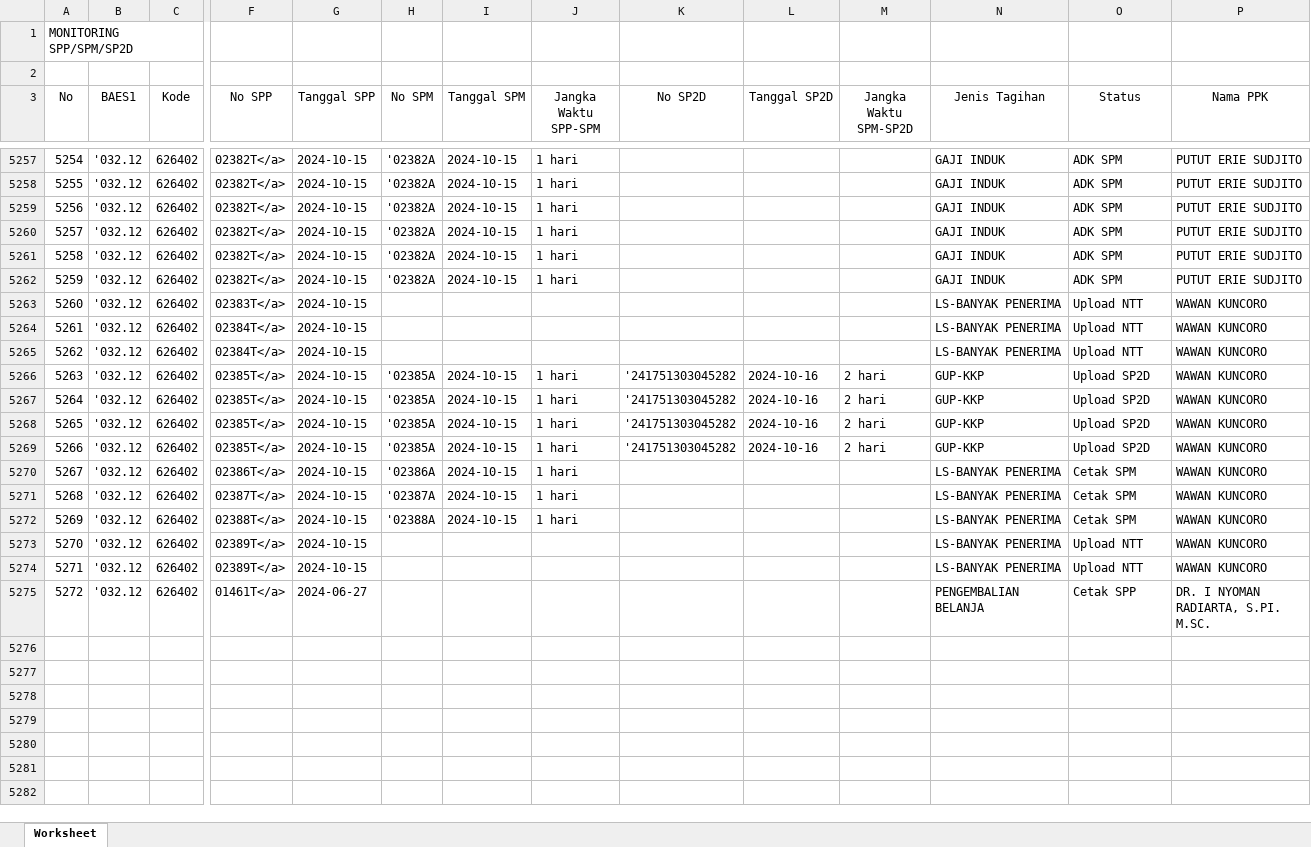
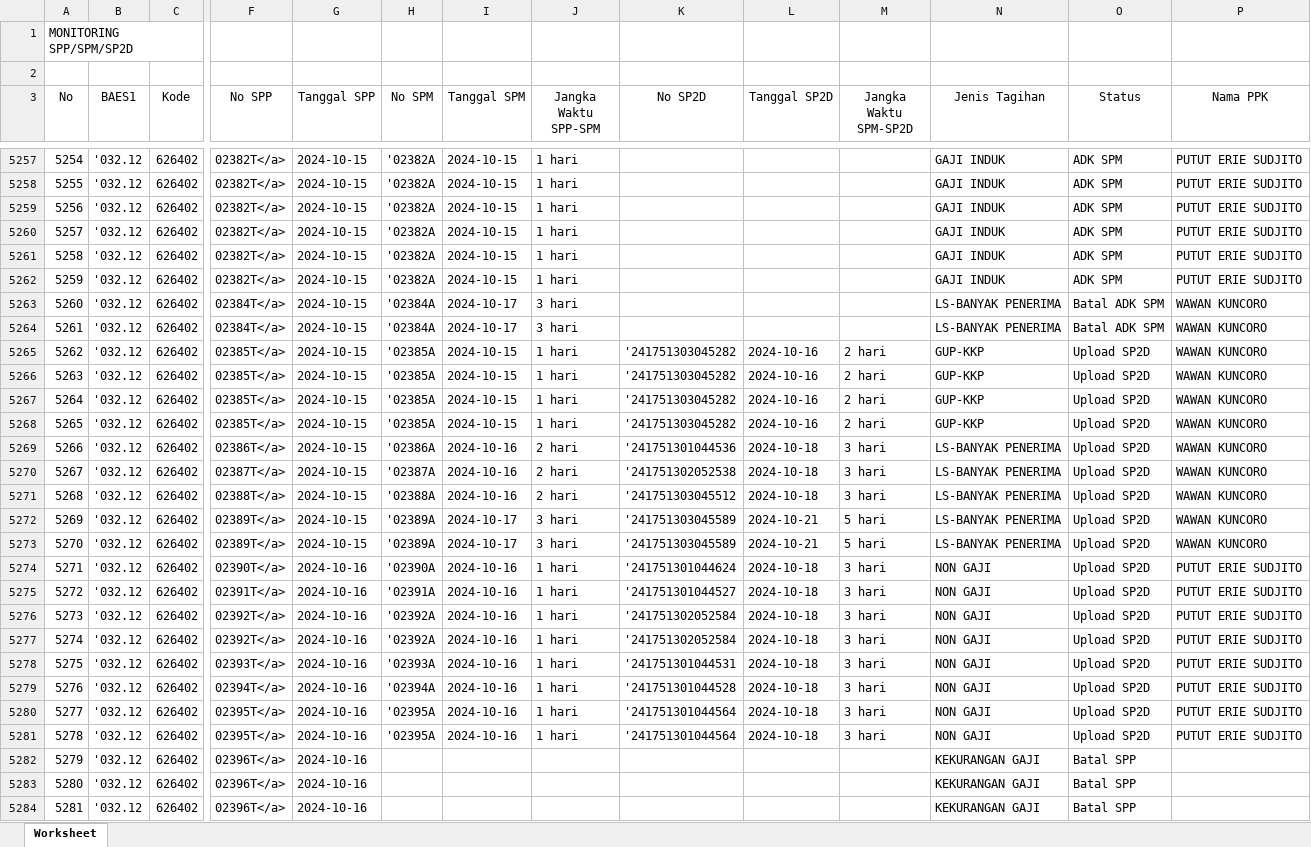
Before and after one commit to edimistiono/TA.2024, an Excel workbook: Database/MONITORING SPP_SPM_SP2D.xlsx, sheet Worksheet, drawn as a sheet; only a part is shown, gaps mark what is left out; the shorter side is filled out with more unchanged rows; values as stored, in another font and other column widths than the file's, no borders; removed rows and columns are numbered as before the commit, all else as after; rows hold the shown columns only; the diff covers the shown part only; the diff names each change by its address in the sheet, - before the commit and + after, or states it on an @@ line.

```diff
--- a/Database/MONITORING SPP_SPM_SP2D.xlsx (sheet Worksheet)
+++ b/Database/MONITORING SPP_SPM_SP2D.xlsx (sheet Worksheet)
-row 5263: 5260 | '032.12 | 626402 | 02383T</a> | 2024-10-15 |  |  |  |  |  |  | LS-BANYAK PENERIMA | Upload NTT | WAWAN KUNCORO
@@ column A (No) renumbered from row 5263 down @@
-H5263:H5264 (No SPM): (empty)
+H5263:H5264 (No SPM): '02384A
-I5263:I5264 (Tanggal SPM): (empty)
+I5263:I5264 (Tanggal SPM): 2024-10-17
-J5263:J5264 (Jangka Waktu SPP-SPM): (empty)
+J5263:J5264 (Jangka Waktu SPP-SPM): 3 hari
-O5263:O5264 (Status): Upload NTT
+O5263:O5264 (Status): Batal ADK SPM
-I5269:I5271 (Tanggal SPM): 2024-10-15
+I5269:I5271 (Tanggal SPM): 2024-10-16
-J5269:J5271 (Jangka Waktu SPP-SPM): 1 hari
+J5269:J5271 (Jangka Waktu SPP-SPM): 2 hari
-K5269 (No SP2D): (empty)
+K5269 (No SP2D): '241751301044536
-L5269:L5271 (Tanggal SP2D): (empty)
+L5269:L5271 (Tanggal SP2D): 2024-10-18
-M5269:M5271 (Jangka Waktu SPM-SP2D): (empty)
+M5269:M5271 (Jangka Waktu SPM-SP2D): 3 hari
-O5269:O5271 (Status): Cetak SPM
+O5269:O5271 (Status): Upload SP2D
-K5270 (No SP2D): (empty)
+K5270 (No SP2D): '241751302052538
-K5271 (No SP2D): (empty)
+K5271 (No SP2D): '241751303045512
-H5272:H5273 (No SPM): (empty)
+H5272:H5273 (No SPM): '02389A
-I5272:I5273 (Tanggal SPM): (empty)
+I5272:I5273 (Tanggal SPM): 2024-10-17
-J5272:J5273 (Jangka Waktu SPP-SPM): (empty)
+J5272:J5273 (Jangka Waktu SPP-SPM): 3 hari
-K5272:K5273 (No SP2D): (empty)
+K5272:K5273 (No SP2D): '241751303045589
-L5272:L5273 (Tanggal SP2D): (empty)
+L5272:L5273 (Tanggal SP2D): 2024-10-21
-M5272:M5273 (Jangka Waktu SPM-SP2D): (empty)
+M5272:M5273 (Jangka Waktu SPM-SP2D): 5 hari
-O5272:O5273 (Status): Upload NTT
+O5272:O5273 (Status): Upload SP2D
+row 5274: 5271 | '032.12 | 626402 | 02390T</a> | 2024-10-16 | '02390A | 2024-10-16 | 1 hari | '241751301044624 | 2024-10-18 | 3 hari | NON GAJI | Upload SP2D | PUTUT ERIE SUDJITO
+row 5275: 5272 | '032.12 | 626402 | 02391T</a> | 2024-10-16 | '02391A | 2024-10-16 | 1 hari | '241751301044527 | 2024-10-18 | 3 hari | NON GAJI | Upload SP2D | PUTUT ERIE SUDJITO
+row 5276: 5273 | '032.12 | 626402 | 02392T</a> | 2024-10-16 | '02392A | 2024-10-16 | 1 hari | '241751302052584 | 2024-10-18 | 3 hari | NON GAJI | Upload SP2D | PUTUT ERIE SUDJITO
+row 5277: 5274 | '032.12 | 626402 | 02392T</a> | 2024-10-16 | '02392A | 2024-10-16 | 1 hari | '241751302052584 | 2024-10-18 | 3 hari | NON GAJI | Upload SP2D | PUTUT ERIE SUDJITO
+row 5278: 5275 | '032.12 | 626402 | 02393T</a> | 2024-10-16 | '02393A | 2024-10-16 | 1 hari | '241751301044531 | 2024-10-18 | 3 hari | NON GAJI | Upload SP2D | PUTUT ERIE SUDJITO
+row 5279: 5276 | '032.12 | 626402 | 02394T</a> | 2024-10-16 | '02394A | 2024-10-16 | 1 hari | '241751301044528 | 2024-10-18 | 3 hari | NON GAJI | Upload SP2D | PUTUT ERIE SUDJITO
+row 5280: 5277 | '032.12 | 626402 | 02395T</a> | 2024-10-16 | '02395A | 2024-10-16 | 1 hari | '241751301044564 | 2024-10-18 | 3 hari | NON GAJI | Upload SP2D | PUTUT ERIE SUDJITO
+row 5281: 5278 | '032.12 | 626402 | 02395T</a> | 2024-10-16 | '02395A | 2024-10-16 | 1 hari | '241751301044564 | 2024-10-18 | 3 hari | NON GAJI | Upload SP2D | PUTUT ERIE SUDJITO
+row 5282: 5279 | '032.12 | 626402 | 02396T</a> | 2024-10-16 |  |  |  |  |  |  | KEKURANGAN GAJI | Batal SPP
+row 5283: 5280 | '032.12 | 626402 | 02396T</a> | 2024-10-16 |  |  |  |  |  |  | KEKURANGAN GAJI | Batal SPP
+row 5284: 5281 | '032.12 | 626402 | 02396T</a> | 2024-10-16 |  |  |  |  |  |  | KEKURANGAN GAJI | Batal SPP
```
Also changed, not shown: 62 added rows and 3 edited cells elsewhere in this sheet, Database/DAFTAR SP2D SATKER.xlsx, Database/MONITORING DETAIL TRANSAKSI FA 16 SEGMEN VERSI SP2D.xlsx, 3 other files.
